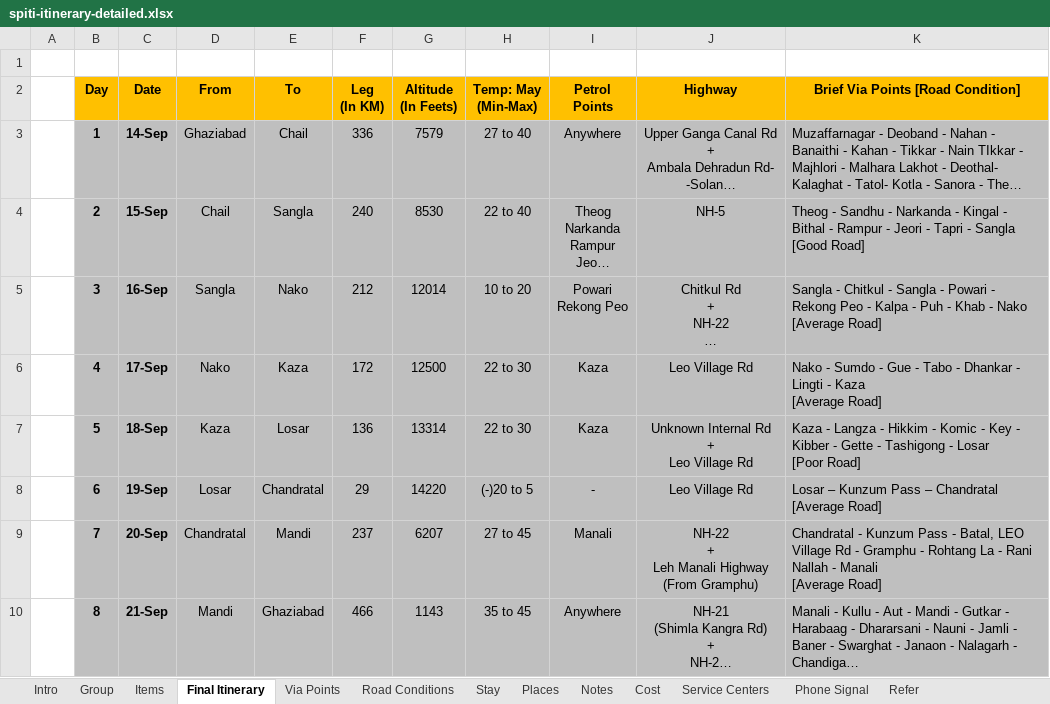
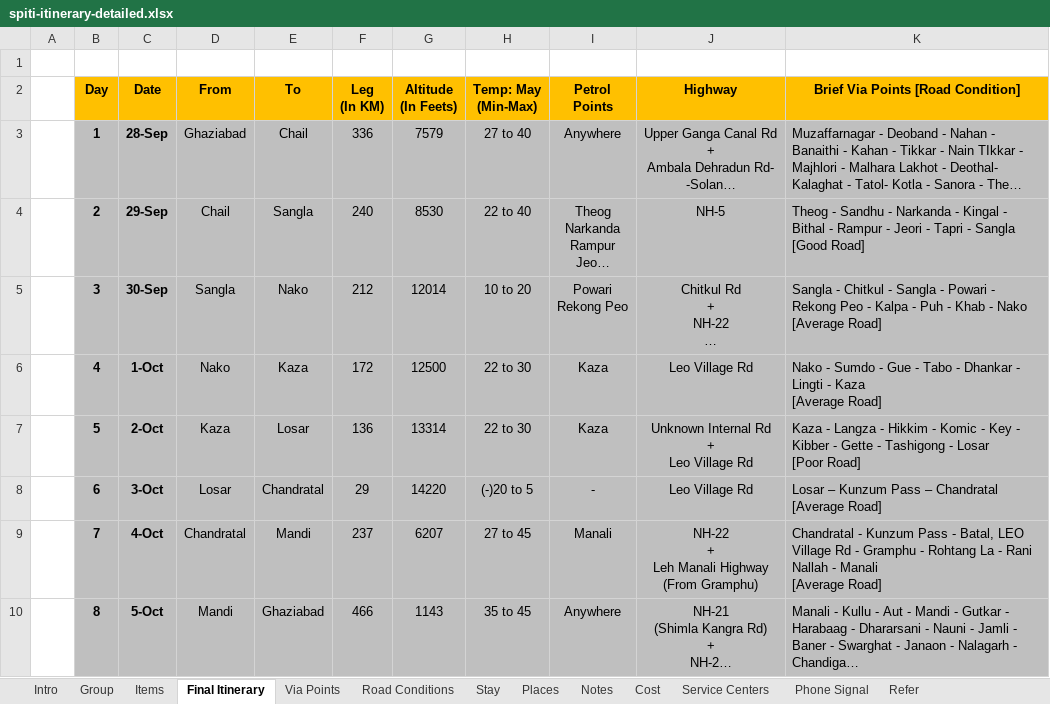
Before and after one commit to inbravo/travel, an Excel workbook: september-2019/plan/spiti-itinerary-detailed.xlsx, sheet Final Itinerary, drawn as a sheet; long unchanged cells end in …; values as stored, in another font and other column widths than the file's, no borders; the diff names each change by its address in the sheet, - before the commit and + after, or states it on an @@ line.

Commit message:
Update spiti-itinerary-detailed.xlsx

```diff
--- a/september-2019/plan/spiti-itinerary-detailed.xlsx (sheet Final Itinerary)
+++ b/september-2019/plan/spiti-itinerary-detailed.xlsx (sheet Final Itinerary)
-C3 (Date): 14-Sep
+C3 (Date): 28-Sep
-C4 (Date): 15-Sep
+C4 (Date): 29-Sep
-C5 (Date): 16-Sep
+C5 (Date): 30-Sep
-C6 (Date): 17-Sep
+C6 (Date): 1-Oct
-C7 (Date): 18-Sep
+C7 (Date): 2-Oct
-C8 (Date): 19-Sep
+C8 (Date): 3-Oct
-C9 (Date): 20-Sep
+C9 (Date): 4-Oct
-C10 (Date): 21-Sep
+C10 (Date): 5-Oct
```
Also changed, not shown: sheet Via Points.
